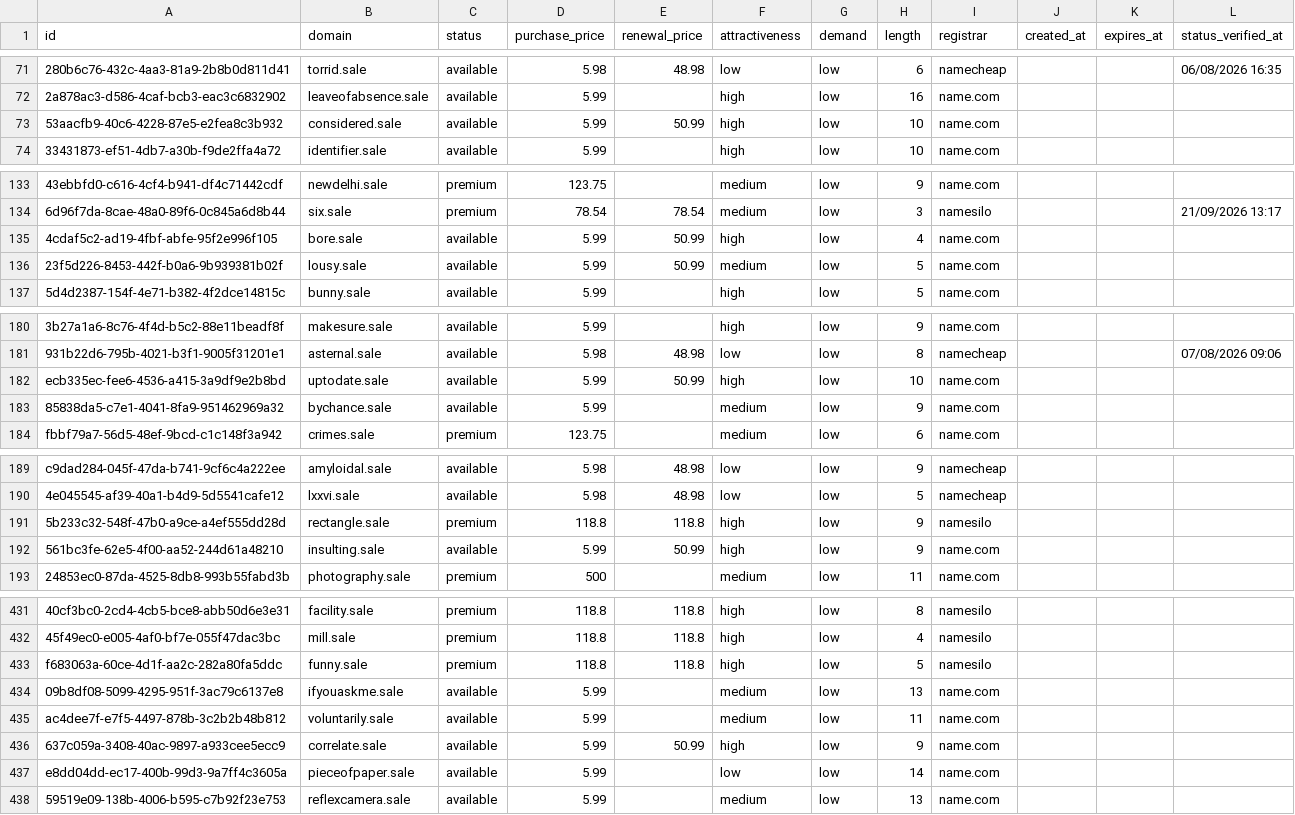
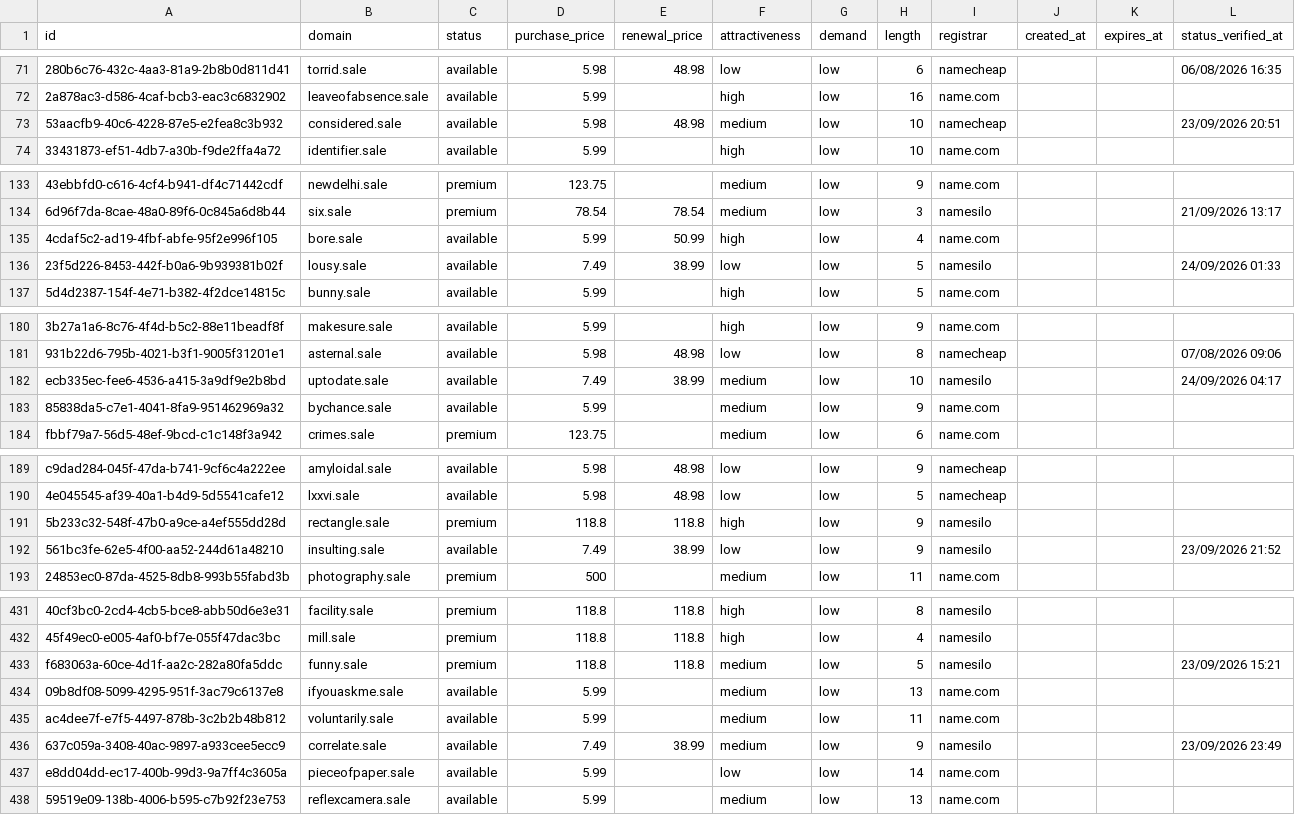
Before and after one commit to UniqueDomains/sale-oneword-domains, a CSV file: sale.csv, drawn as a sheet; only a part is shown, gaps mark what is left out; the diff covers the shown part only; the diff names each change by its address in the sheet, - before the commit and + after, or states it on an @@ line.

```diff
--- a/sale.csv
+++ b/sale.csv
-D73 (purchase_price): 5.99
+D73 (purchase_price): 5.98
-E73 (renewal_price): 50.99
+E73 (renewal_price): 48.98
-F73 (attractiveness): high
+F73 (attractiveness): medium
-I73 (registrar): name.com
+I73 (registrar): namecheap
-L73 (status_verified_at): (empty)
+L73 (status_verified_at): 23/09/2026 20:51
-D136 (purchase_price): 5.99
+D136 (purchase_price): 7.49
-E136 (renewal_price): 50.99
+E136 (renewal_price): 38.99
-F136 (attractiveness): medium
+F136 (attractiveness): low
-I136 (registrar): name.com
+I136 (registrar): namesilo
-L136 (status_verified_at): (empty)
+L136 (status_verified_at): 24/09/2026 01:33
-D182 (purchase_price): 5.99
+D182 (purchase_price): 7.49
-E182 (renewal_price): 50.99
+E182 (renewal_price): 38.99
-F182 (attractiveness): high
+F182 (attractiveness): medium
-I182 (registrar): name.com
+I182 (registrar): namesilo
-L182 (status_verified_at): (empty)
+L182 (status_verified_at): 24/09/2026 04:17
-D192 (purchase_price): 5.99
+D192 (purchase_price): 7.49
-E192 (renewal_price): 50.99
+E192 (renewal_price): 38.99
-F192 (attractiveness): high
+F192 (attractiveness): low
-I192 (registrar): name.com
+I192 (registrar): namesilo
-L192 (status_verified_at): (empty)
+L192 (status_verified_at): 23/09/2026 21:52
-F433 (attractiveness): high
+F433 (attractiveness): medium
-L433 (status_verified_at): (empty)
+L433 (status_verified_at): 23/09/2026 15:21
-D436 (purchase_price): 5.99
+D436 (purchase_price): 7.49
-E436 (renewal_price): 50.99
+E436 (renewal_price): 38.99
-F436 (attractiveness): high
+F436 (attractiveness): medium
-I436 (registrar): name.com
+I436 (registrar): namesilo
-L436 (status_verified_at): (empty)
+L436 (status_verified_at): 23/09/2026 23:49
```
Also changed, not shown: 1 added row, 1 removed row and 103 edited cells elsewhere in this file, 4 other files.
